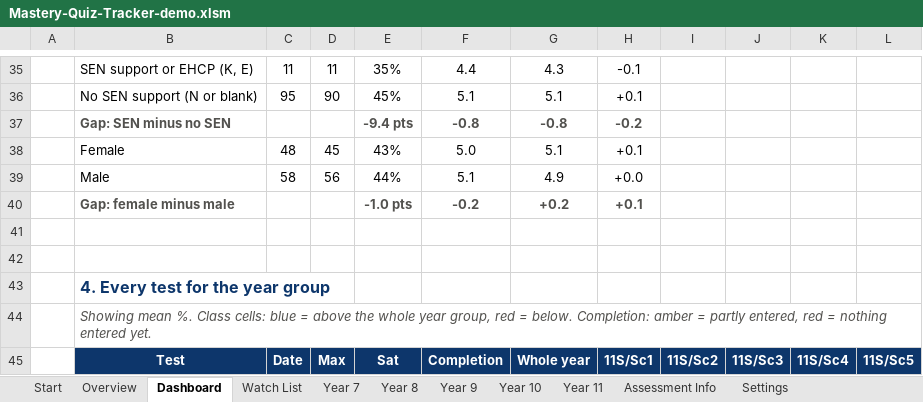
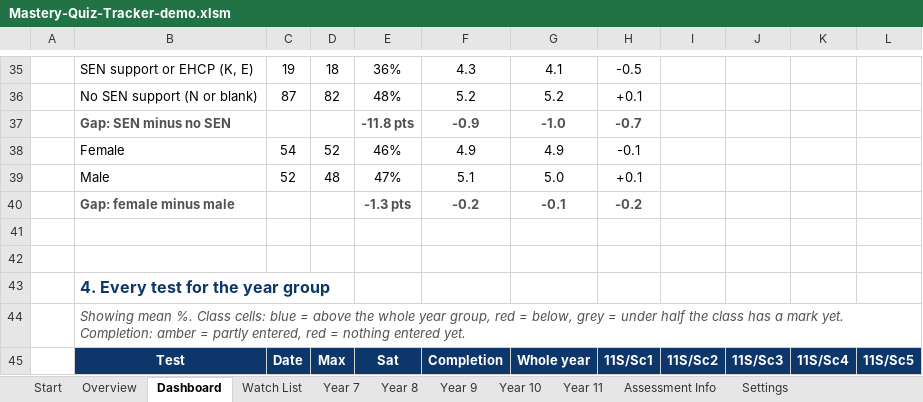
Before and after one commit to red-venom/miniature-engine, an Excel workbook: mastery-quiz-tracker/Mastery-Quiz-Tracker-demo.xlsm, sheet Dashboard, drawn as a sheet; only a part is shown, gaps mark what is left out; values as stored, in another font and other column widths than the file's, no borders; charts and pictures and conditional formats not drawn; the diff covers the shown part only; the diff names each change by its address in the sheet, - before the commit and + after, or states it on an @@ line.

```diff
--- a/mastery-quiz-tracker/Mastery-Quiz-Tracker-demo.xlsm (sheet Dashboard)
+++ b/mastery-quiz-tracker/Mastery-Quiz-Tracker-demo.xlsm (sheet Dashboard)
-C35: 11
+C35: 19
-D35: 11
+D35: 18
-E35: 35%
+E35: 36%
-F35: 4.4
+F35: 4.3
-G35: 4.3
+G35: 4.1
-H35: -0.1
+H35: -0.5
-C36: 95
+C36: 87
-D36: 90
+D36: 82
-E36: 45%
+E36: 48%
-F36: 5.1
+F36: 5.2
-G36: 5.1
+G36: 5.2
-E37: -9.4 pts
+E37: -11.8 pts
-F37: -0.8
+F37: -0.9
-G37: -0.8
+G37: -1.0
-H37: -0.2
+H37: -0.7
-C38: 48
+C38: 54
-D38: 45
+D38: 52
-E38: 43%
+E38: 46%
-F38: 5.0
+F38: 4.9
-G38: 5.1
+G38: 4.9
-H38: +0.1
+H38: -0.1
-C39: 58
+C39: 52
-D39: 56
+D39: 48
-E39: 44%
+E39: 47%
-G39: 4.9
+G39: 5.0
-H39: +0.0
+H39: +0.1
-E40: -1.0 pts
+E40: -1.3 pts
-G40: +0.2
+G40: -0.1
-H40: +0.1
+H40: -0.2
-B44: …red = below. Completion: amber…
+B44: …red = below, grey = under half the class has a mark yet. Completion: amber…
```
Also changed, not shown: 131 edited cells elsewhere in this sheet, sheet Year 7, sheet Year 11, sheet Year 9, sheet Year 10, sheet Year 8, sheet Overview, 4 more sheets, formulas that keep their value, hidden cells, charts or pictures, 8 other files.
